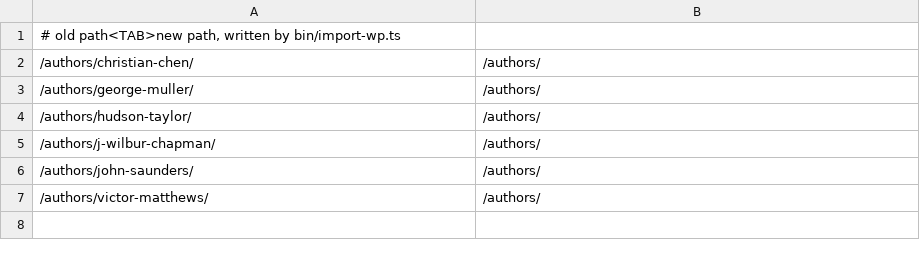
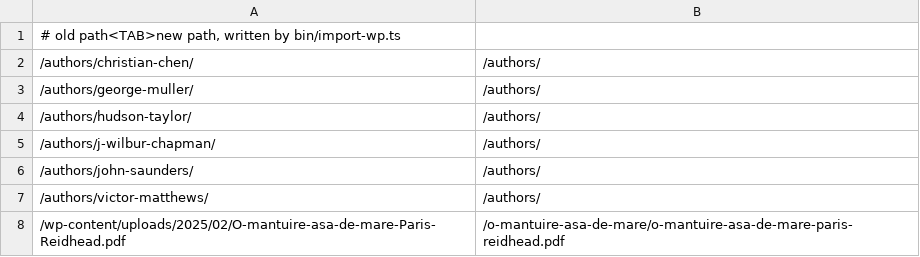
Before and after one commit to ggavrilut/mesaje-crestine-blog, a TSV file: import/redirects.tsv, drawn as a sheet.

```diff
--- a/import/redirects.tsv
+++ b/import/redirects.tsv
@@ -7 +7,2 @@
 /authors/victor-matthews/	/authors/
+/wp-content/uploads/2025/02/O-mantuire-asa-de-mare-Paris-Reidhead.pdf	/o-mantuire-asa-de-mare/o-mantuire-asa-de-mare-paris-reidhead.pdf
```
Also changed, not shown: 16 other files.
